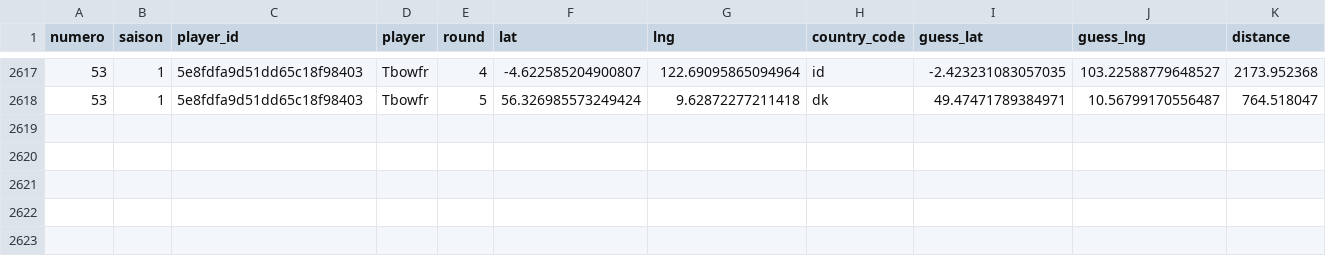
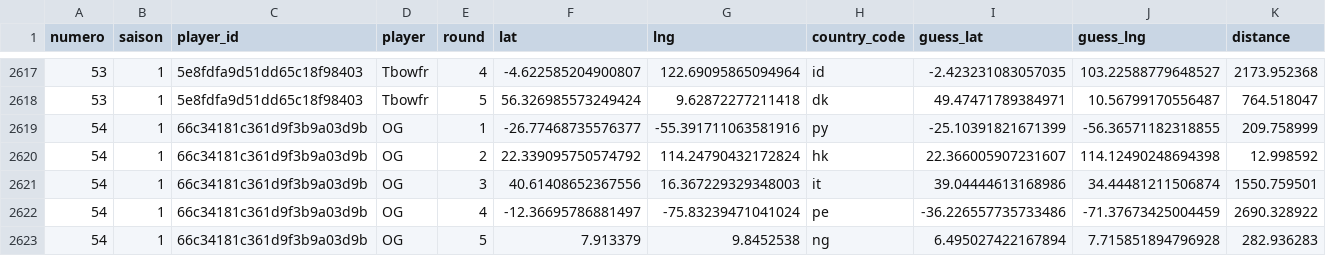
Before and after one commit to ComteUnderscoreL/geostats, a TSV file: data/rounds.tsv, drawn as a sheet; only a part is shown, gaps mark what is left out.

```diff
--- a/data/rounds.tsv
+++ b/data/rounds.tsv
@@ -2618 +2618,6 @@ numero	saison	player_id	player	round	lat	lng	country_code	guess_lat	guess_lng	di
 53	1	5e8fdfa9d51dd65c18f98403	Tbowfr	5	56.326985573249424	9.62872277211418	dk	49.47471789384971	10.56799170556487	764.518047
+54	1	66c34181c361d9f3b9a03d9b	OG	1	-26.77468735576377	-55.391711063581916	py	-25.10391821671399	-56.36571182318855	209.758999
+54	1	66c34181c361d9f3b9a03d9b	OG	2	22.339095750574792	114.24790432172824	hk	22.366005907231607	114.12490248694398	12.998592
+54	1	66c34181c361d9f3b9a03d9b	OG	3	40.61408652367556	16.367229329348003	it	39.04444613168986	34.44481211506874	1550.759501
+54	1	66c34181c361d9f3b9a03d9b	OG	4	-12.36695786881497	-75.83239471041024	pe	-36.226557735733486	-71.37673425004459	2690.328922
+54	1	66c34181c361d9f3b9a03d9b	OG	5	7.913379	9.8452538	ng	6.495027422167894	7.715851894796928	282.936283
```
Also changed, not shown: data/totals.tsv.
